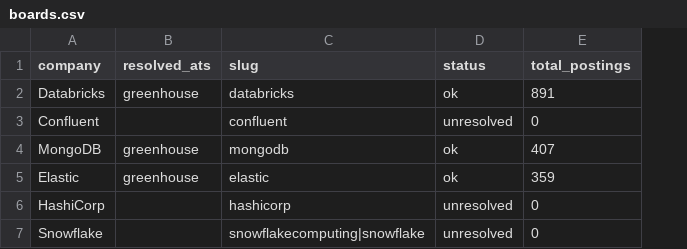
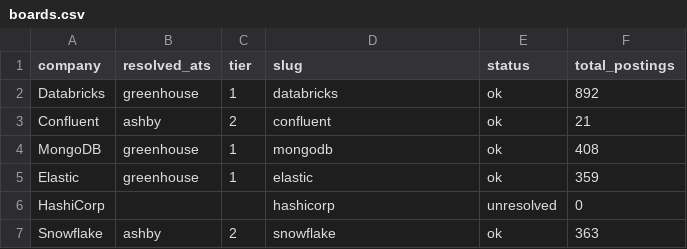
Before and after one commit to avadh-pro/LearningGenAI, a CSV file: JobAgent/spike/out/boards.csv, drawn as a sheet; only a part is shown; addresses are those after the commit; the diff covers the shown part only; the diff names each change by its address in the sheet, - before the commit and + after, or states it on an @@ line.

```diff
--- a/JobAgent/spike/out/boards.csv
+++ b/JobAgent/spike/out/boards.csv
+column C (tier), rows 2-7: 1 | 2 | 1 | 1 |  | 2
-F2 (total_postings): 891
+F2 (total_postings): 892
-B3 (resolved_ats): (empty)
+B3 (resolved_ats): ashby
-E3 (status): unresolved
+E3 (status): ok
-F3 (total_postings): 0
+F3 (total_postings): 21
-F4 (total_postings): 407
+F4 (total_postings): 408
-B7 (resolved_ats): (empty)
+B7 (resolved_ats): ashby
-D7 (slug): snowflakecomputing|snowflake
+D7 (slug): snowflake
-E7 (status): unresolved
+E7 (status): ok
-F7 (total_postings): 0
+F7 (total_postings): 363
```
Also changed, not shown: 24 edited cells elsewhere in this file, JobAgent/spike/watchlist-seed.csv, 6 other files.
